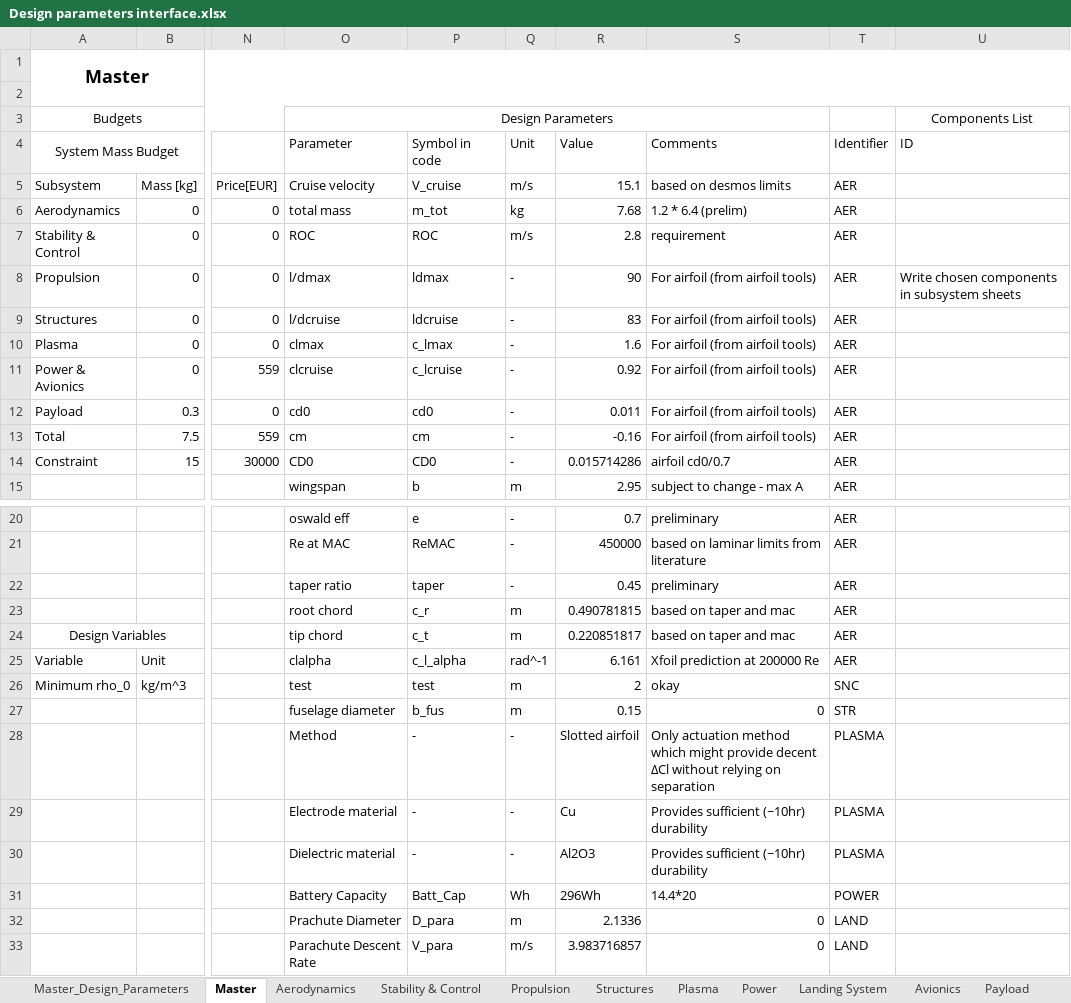
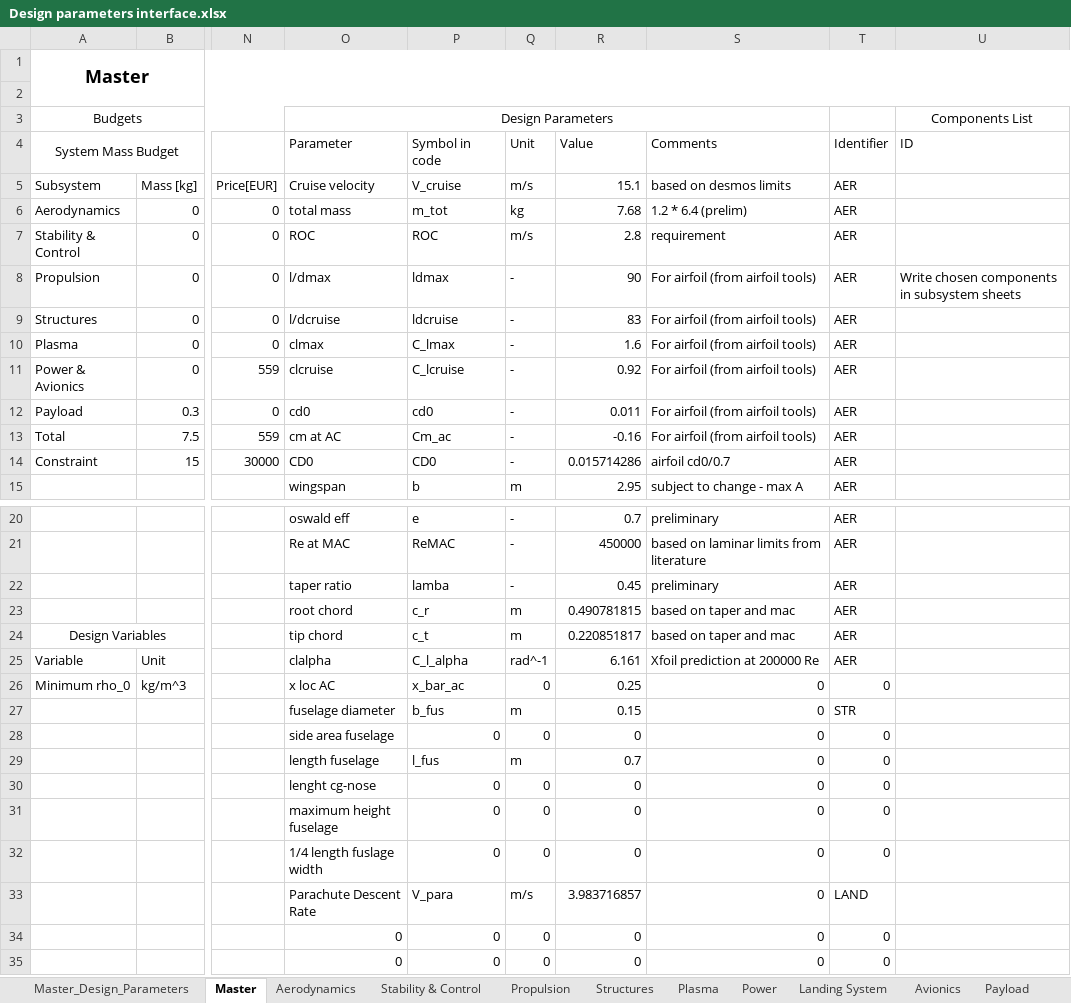
Before and after one commit to DanielsGor/DSE-Group16, an Excel workbook: Design Parameters/Design parameters interface.xlsx, sheet Master, drawn as a sheet; only a part is shown, gaps mark what is left out; the shorter side is filled out with more unchanged rows; values as stored, in another font and other column widths than the file's, no borders; conditional formats and table styles not drawn; removed rows and columns are numbered as before the commit, all else as after; rows hold the shown columns only; the diff names each change by its address in the sheet, - before the commit and + after, or states it on an @@ line.

```diff
--- a/Design Parameters/Design parameters interface.xlsx (sheet Master)
+++ b/Design Parameters/Design parameters interface.xlsx (sheet Master)
-P10 (Symbol in code): c_lmax
+P10 (Symbol in code): C_lmax
-P11 (Symbol in code): c_lcruise
+P11 (Symbol in code): C_lcruise
-O13 (Parameter): cm
+O13 (Parameter): cm at AC
-P13 (Symbol in code): cm
+P13 (Symbol in code): Cm_ac
-P22 (Symbol in code): taper
+P22 (Symbol in code): lamba
-P25 (Symbol in code): c_l_alpha
+P25 (Symbol in code): C_l_alpha
-O26 (Parameter): test
+O26 (Parameter): x loc AC
-P26 (Symbol in code): test
+P26 (Symbol in code): x_bar_ac
-Q26 (Unit): m
+Q26 (Unit): 0
-R26 (Value): 2
+R26 (Value): 0.25
-S26 (Comments): okay
+S26 (Comments): 0
-T26 (Identifier): SNC
+T26 (Identifier): 0
-row 28:  |  |  | Method | - | - | Slotted airfoil | Only actuation method which might provide decent ΔCl without relying on separation | PLASMA
-row 29:  |  |  | Electrode material | - | - | Cu | Provides sufficient (~10hr) durability | PLASMA
-row 30:  |  |  | Dielectric material | - | - | Al2O3 | Provides sufficient (~10hr) durability | PLASMA
-row 31:  |  |  | Battery Capacity | Batt_Cap | Wh | 296Wh | 14.4*20 | POWER
-row 32:  |  |  | Prachute Diameter | D_para | m | 2.1336 | 0 | LAND
+row 28:  |  |  | side area fuselage | 0 | 0 | 0 | 0 | 0
+row 29:  |  |  | length fuselage | l_fus | m | 0.7 | 0 | 0
+row 30:  |  |  | lenght cg-nose | 0 | 0 | 0 | 0 | 0
+row 31:  |  |  | maximum height fuselage | 0 | 0 | 0 | 0 | 0
+row 32:  |  |  | 1/4 length fuslage width | 0 | 0 | 0 | 0 | 0
```
Also changed, not shown: sheet Master_Design_Parameters, sheet Aerodynamics, sheet Stability & Control, sheet Plasma, sheet Avionics, sheet Power, 2 other files.
